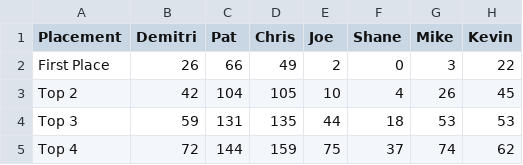
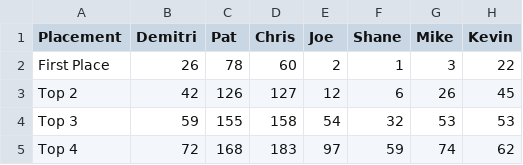
Before and after one commit to PatrickMarinich/Kartnite_Stats, a CSV file: versus_races/stats_csv/seasonal_stats/Seasonal Kartnite Stats - Placement Stats.csv, drawn as a sheet; only a part is shown; the diff names each change by its address in the sheet, - before the commit and + after, or states it on an @@ line.

```diff
--- a/versus_races/stats_csv/seasonal_stats/Seasonal Kartnite Stats - Placement Stats.csv
+++ b/versus_races/stats_csv/seasonal_stats/Seasonal Kartnite Stats - Placement Stats.csv
-C2 (Pat): 66
+C2 (Pat): 78
-D2 (Chris): 49
+D2 (Chris): 60
-F2 (Shane): 0
+F2 (Shane): 1
-C3 (Pat): 104
+C3 (Pat): 126
-D3 (Chris): 105
+D3 (Chris): 127
-E3 (Joe): 10
+E3 (Joe): 12
-F3 (Shane): 4
+F3 (Shane): 6
-C4 (Pat): 131
+C4 (Pat): 155
-D4 (Chris): 135
+D4 (Chris): 158
-E4 (Joe): 44
+E4 (Joe): 54
-F4 (Shane): 18
+F4 (Shane): 32
-C5 (Pat): 144
+C5 (Pat): 168
-D5 (Chris): 159
+D5 (Chris): 183
-E5 (Joe): 75
+E5 (Joe): 97
-F5 (Shane): 37
+F5 (Shane): 59
```
Also changed, not shown: versus_races/stats_csv/seasonal_stats/Seasonal Kartnite Stats - KVR Stats.csv, versus_races/stats_csv/seasonal_stats/Seasonal Kartnite Stats - Race Count.csv, 6 other files.
